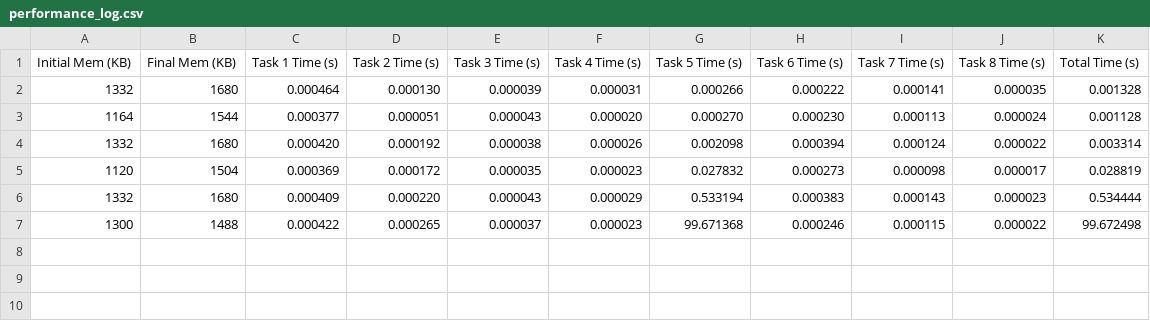
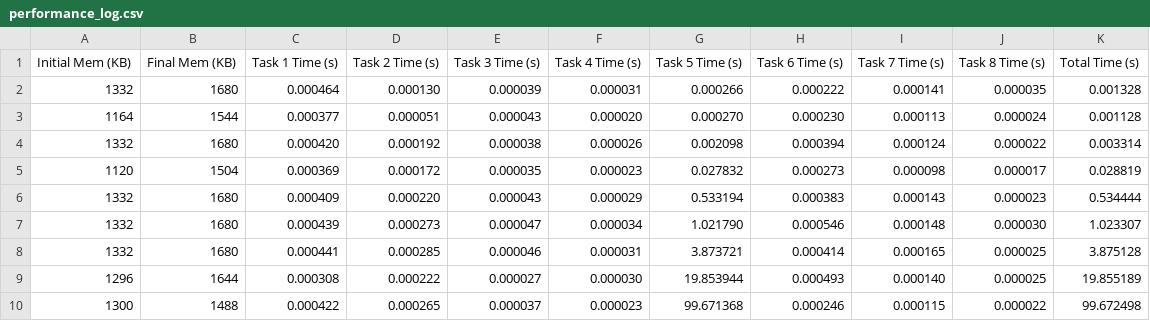
Before and after one commit to bhavikab04/SAT_Solver, a CSV file: performance_log.csv, drawn as a sheet.

Commit message:
performance_analysis_log_file updated

```diff
--- a/performance_log.csv
+++ b/performance_log.csv
@@ -6,2 +6,5 @@ Initial Mem (KB),Final Mem (KB),Task 1 Time (s),Task 2 Time (s),Task 3 Time (s),
 1332,1680,0.000409,0.000220,0.000043,0.000029,0.533194,0.000383,0.000143,0.000023,0.534444
+1332,1680,0.000439,0.000273,0.000047,0.000034,1.021790,0.000546,0.000148,0.000030,1.023307
+1332,1680,0.000441,0.000285,0.000046,0.000031,3.873721,0.000414,0.000165,0.000025,3.875128
+1296,1644,0.000308,0.000222,0.000027,0.000030,19.853944,0.000493,0.000140,0.000025,19.855189
 1300,1488,0.000422,0.000265,0.000037,0.000023,99.671368,0.000246,0.000115,0.000022,99.672498
```
Also changed, not shown: 6 other files.
